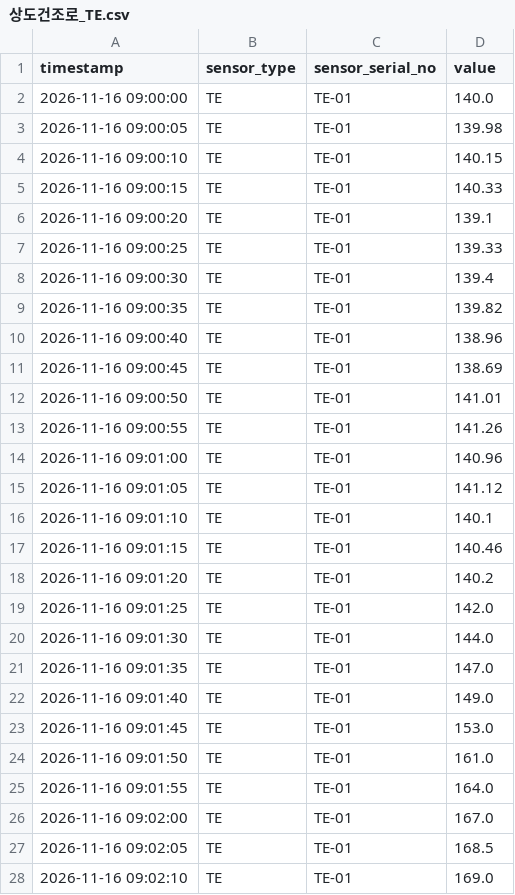
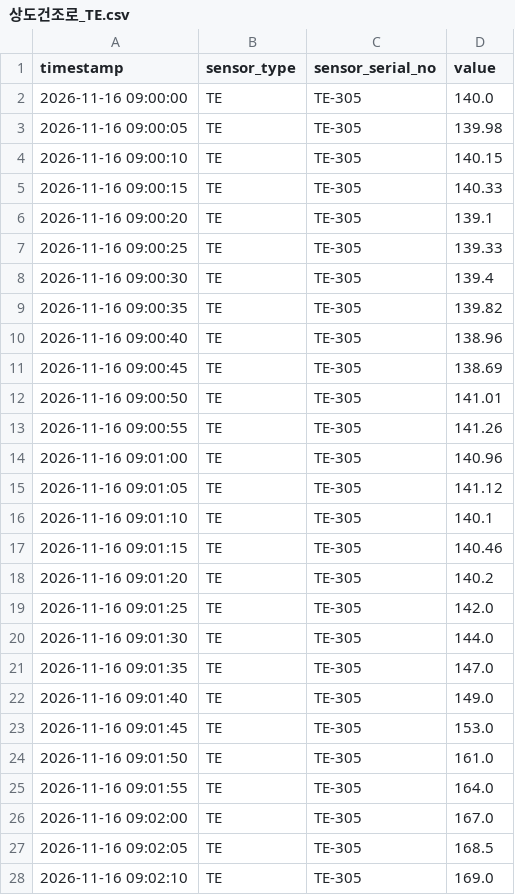
Before and after one commit to easycd/ArgOS, a CSV file: factory/raw-data/scenario/topcoat/상도건조로_TE.csv, drawn as a sheet; only a part is shown; the diff covers the shown part only.

```diff
--- a/factory/raw-data/scenario/topcoat/상도건조로_TE.csv
+++ b/factory/raw-data/scenario/topcoat/상도건조로_TE.csv
@@ -1,28 +1,28 @@
 timestamp,sensor_type,sensor_serial_no,value
-2026-11-16 09:00:00,TE,TE-01,140.0
-2026-11-16 09:00:05,TE,TE-01,139.98
-2026-11-16 09:00:10,TE,TE-01,140.15
-2026-11-16 09:00:15,TE,TE-01,140.33
-2026-11-16 09:00:20,TE,TE-01,139.1
-2026-11-16 09:00:25,TE,TE-01,139.33
-2026-11-16 09:00:30,TE,TE-01,139.4
-2026-11-16 09:00:35,TE,TE-01,139.82
-2026-11-16 09:00:40,TE,TE-01,138.96
-2026-11-16 09:00:45,TE,TE-01,138.69
-2026-11-16 09:00:50,TE,TE-01,141.01
-2026-11-16 09:00:55,TE,TE-01,141.26
-2026-11-16 09:01:00,TE,TE-01,140.96
-2026-11-16 09:01:05,TE,TE-01,141.12
-2026-11-16 09:01:10,TE,TE-01,140.1
-2026-11-16 09:01:15,TE,TE-01,140.46
-2026-11-16 09:01:20,TE,TE-01,140.2
-2026-11-16 09:01:25,TE,TE-01,142.0
-2026-11-16 09:01:30,TE,TE-01,144.0
-2026-11-16 09:01:35,TE,TE-01,147.0
-2026-11-16 09:01:40,TE,TE-01,149.0
-2026-11-16 09:01:45,TE,TE-01,153.0
-2026-11-16 09:01:50,TE,TE-01,161.0
-2026-11-16 09:01:55,TE,TE-01,164.0
-2026-11-16 09:02:00,TE,TE-01,167.0
-2026-11-16 09:02:05,TE,TE-01,168.5
-2026-11-16 09:02:10,TE,TE-01,169.0
+2026-11-16 09:00:00,TE,TE-305,140.0
+2026-11-16 09:00:05,TE,TE-305,139.98
+2026-11-16 09:00:10,TE,TE-305,140.15
+2026-11-16 09:00:15,TE,TE-305,140.33
+2026-11-16 09:00:20,TE,TE-305,139.1
+2026-11-16 09:00:25,TE,TE-305,139.33
+2026-11-16 09:00:30,TE,TE-305,139.4
+2026-11-16 09:00:35,TE,TE-305,139.82
+2026-11-16 09:00:40,TE,TE-305,138.96
+2026-11-16 09:00:45,TE,TE-305,138.69
+2026-11-16 09:00:50,TE,TE-305,141.01
+2026-11-16 09:00:55,TE,TE-305,141.26
+2026-11-16 09:01:00,TE,TE-305,140.96
+2026-11-16 09:01:05,TE,TE-305,141.12
+2026-11-16 09:01:10,TE,TE-305,140.1
+2026-11-16 09:01:15,TE,TE-305,140.46
+2026-11-16 09:01:20,TE,TE-305,140.2
+2026-11-16 09:01:25,TE,TE-305,142.0
+2026-11-16 09:01:30,TE,TE-305,144.0
+2026-11-16 09:01:35,TE,TE-305,147.0
+2026-11-16 09:01:40,TE,TE-305,149.0
+2026-11-16 09:01:45,TE,TE-305,153.0
+2026-11-16 09:01:50,TE,TE-305,161.0
+2026-11-16 09:01:55,TE,TE-305,164.0
+2026-11-16 09:02:00,TE,TE-305,167.0
+2026-11-16 09:02:05,TE,TE-305,168.5
+2026-11-16 09:02:10,TE,TE-305,169.0
```
Also changed, not shown: 34 edited cells elsewhere in this file, factory/raw-data/scenario/electrodeposition/전착건조로_TE.csv, factory/raw-data/scenario/electrodeposition/전착배기팬_IT.csv, 4 other files.
